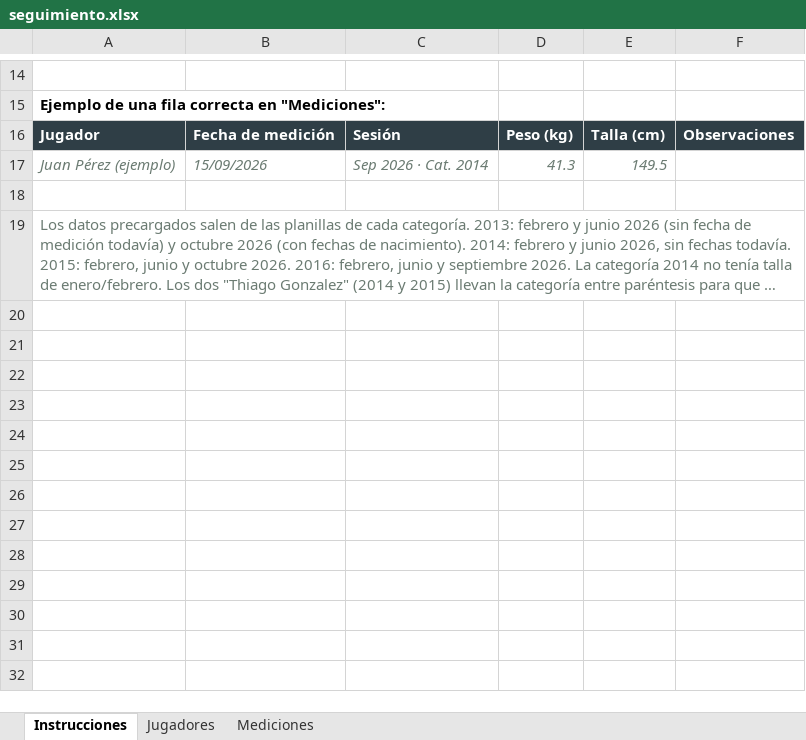
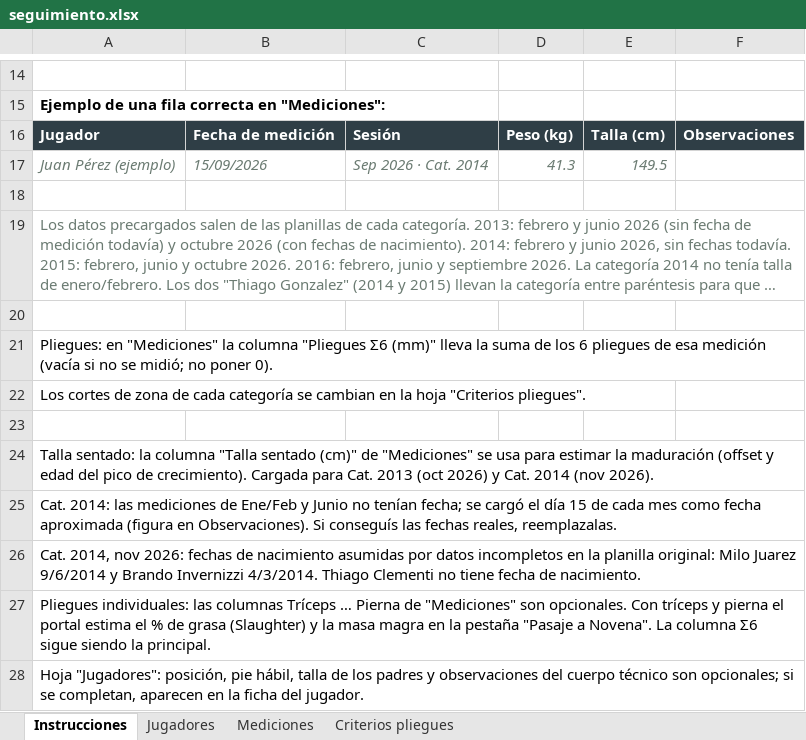
Before and after one commit to LIC-Santagada/Riestra-Infantiles, an Excel workbook: archivos/seguimiento.xlsx, sheet Instrucciones, drawn as a sheet; only a part is shown, gaps mark what is left out; long unchanged cells end in …; values as stored, in another font and other column widths than the file's, no borders; the diff names each change by its address in the sheet, - before the commit and + after, or states it on an @@ line.

```diff
--- a/archivos/seguimiento.xlsx (sheet Instrucciones)
+++ b/archivos/seguimiento.xlsx (sheet Instrucciones)
+sheet tab: Criterios pliegues
+row 20: (empty)
+row 21: Pliegues: en "Mediciones" la columna "Pliegues Σ6 (mm)" lleva la suma de los 6 pliegues de esa medición (vacía si no se midió; no poner 0).
+row 22: Los cortes de zona de cada categoría se cambian en la hoja "Criterios pliegues".
+row 23: (empty)
+row 24: Talla sentado: la columna "Talla sentado (cm)" de "Mediciones" se usa para estimar la maduración (offset y edad del pico de crecimiento). Cargada para Cat. 2013 (oct 2026) y Cat. 2014 (nov 2026).
+row 25: Cat. 2014: las mediciones de Ene/Feb y Junio no tenían fecha; se cargó el día 15 de cada mes como fecha aproximada (figura en Observaciones). Si conseguís las fechas reales, reemplazalas.
+row 26: Cat. 2014, nov 2026: fechas de nacimiento asumidas por datos incompletos en la planilla original: Milo Juarez 9/6/2014 y Brando Invernizzi 4/3/2014. Thiago Clementi no tiene fecha de nacimiento.
+row 27: Pliegues individuales: las columnas Tríceps … Pierna de "Mediciones" son opcionales. Con tríceps y pierna el portal estima el % de grasa (Slaughter) y la masa magra en la pestaña "Pasaje a Novena". La columna Σ6 sigue siendo la principal.
+row 28: Hoja "Jugadores": posición, pie hábil, talla de los padres y observaciones del cuerpo técnico son opcionales; si se completan, aparecen en la ficha del jugador.
```
Also changed, not shown: sheet Mediciones, sheet Jugadores, 3 other files.
